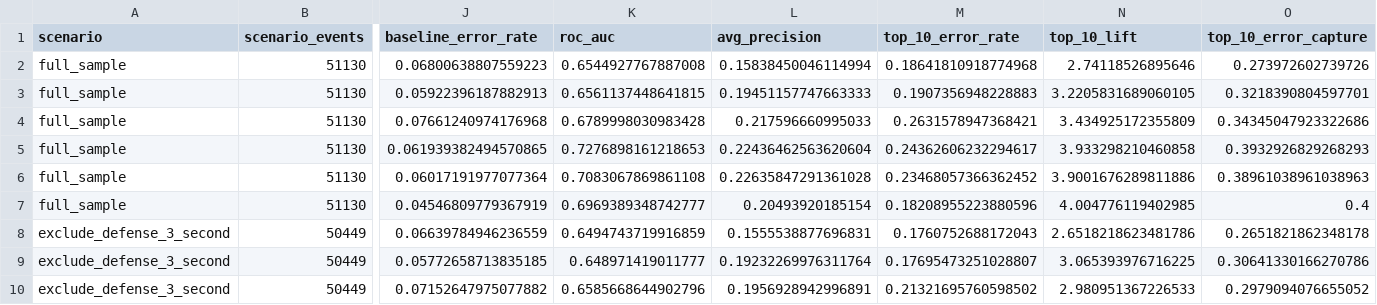
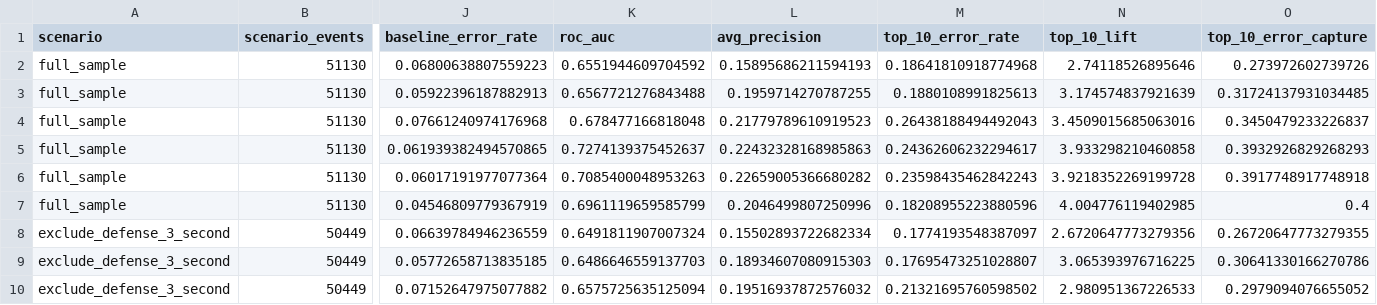
Before and after one commit to hirememorey/cranky-scott-foster, a CSV file: results/l2m_robustness_report.csv, drawn as a sheet; only a part is shown, gaps mark what is left out; the diff covers the shown part only; the diff names each change by its address in the sheet, - before the commit and + after, or states it on an @@ line.

```diff
--- a/results/l2m_robustness_report.csv
+++ b/results/l2m_robustness_report.csv
-K2 (roc_auc): 0.6544927767887008
+K2 (roc_auc): 0.6551944609704592
-L2 (avg_precision): 0.15838450046114994
+L2 (avg_precision): 0.15895686211594193
-K3 (roc_auc): 0.6561137448641815
+K3 (roc_auc): 0.6567721276843488
-L3 (avg_precision): 0.19451157747663333
+L3 (avg_precision): 0.1959714270787255
-M3 (top_10_error_rate): 0.1907356948228883
+M3 (top_10_error_rate): 0.1880108991825613
-N3 (top_10_lift): 3.2205831689060105
+N3 (top_10_lift): 3.174574837921639
-O3 (top_10_error_capture): 0.3218390804597701
+O3 (top_10_error_capture): 0.31724137931034485
-K4 (roc_auc): 0.6789998030983428
+K4 (roc_auc): 0.678477166818048
-L4 (avg_precision): 0.217596660995033
+L4 (avg_precision): 0.21779789610919523
-M4 (top_10_error_rate): 0.2631578947368421
+M4 (top_10_error_rate): 0.26438188494492043
-N4 (top_10_lift): 3.434925172355809
+N4 (top_10_lift): 3.4509015685063016
-O4 (top_10_error_capture): 0.34345047923322686
+O4 (top_10_error_capture): 0.3450479233226837
-K5 (roc_auc): 0.7276898161218653
+K5 (roc_auc): 0.7274139375452637
-L5 (avg_precision): 0.22436462563620604
+L5 (avg_precision): 0.22432328168985863
-K6 (roc_auc): 0.7083067869861108
+K6 (roc_auc): 0.7085400048953263
-L6 (avg_precision): 0.22635847291361028
+L6 (avg_precision): 0.22659005366680282
-M6 (top_10_error_rate): 0.23468057366362452
+M6 (top_10_error_rate): 0.23598435462842243
-N6 (top_10_lift): 3.9001676289811886
+N6 (top_10_lift): 3.9218352269199728
-O6 (top_10_error_capture): 0.38961038961038963
+O6 (top_10_error_capture): 0.3917748917748918
-K7 (roc_auc): 0.6969389348742777
+K7 (roc_auc): 0.6961119659585799
-L7 (avg_precision): 0.20493920185154
+L7 (avg_precision): 0.2046499807250996
-K8 (roc_auc): 0.6494743719916859
+K8 (roc_auc): 0.6491811907007324
-L8 (avg_precision): 0.1555538877696831
+L8 (avg_precision): 0.15502893722682334
-M8 (top_10_error_rate): 0.1760752688172043
+M8 (top_10_error_rate): 0.1774193548387097
-N8 (top_10_lift): 2.6518218623481786
+N8 (top_10_lift): 2.6720647773279356
-O8 (top_10_error_capture): 0.2651821862348178
+O8 (top_10_error_capture): 0.26720647773279355
-K9 (roc_auc): 0.648971419011777
+K9 (roc_auc): 0.6486646559137703
-L9 (avg_precision): 0.19232269976311764
+L9 (avg_precision): 0.18934607080915303
-K10 (roc_auc): 0.6585668644902796
+K10 (roc_auc): 0.6575725635125094
-L10 (avg_precision): 0.1956928942996891
+L10 (avg_precision): 0.19516937872576032
```
Also changed, not shown: 112 edited cells elsewhere in this file, results/challenge_alignment_by_raw_type.csv, results/challenge_alignment_by_season_taxonomy.csv, 23 other files.
